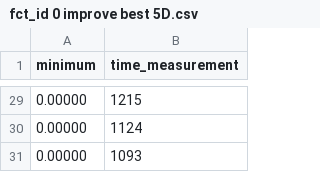
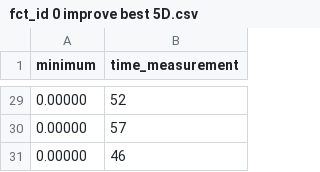
Before and after one commit to petru-braha/class-genetic-algorithms, a CSV file: output/fct_id 0/improve best/fct_id 0 improve best 5D.csv, drawn as a sheet; only a part is shown, gaps mark what is left out; the diff covers the shown part only.

```diff
--- a/output/fct_id 0/improve best/fct_id 0 improve best 5D.csv
+++ b/output/fct_id 0/improve best/fct_id 0 improve best 5D.csv
@@ -29,3 +29,3 @@ minimum,	time_measurement
-0.00000,	1215
-0.00000,	1124
-0.00000,	1093
+0.00000,	52
+0.00000,	57
+0.00000,	46
```
Also changed, not shown: 27 edited cells elsewhere in this file, output/fct_id 0/improve first/fct_id 0 improve first 5D.csv, output/fct_id 0/improve worst/fct_id 0 improve worst 5D.csv, 32 other files.
